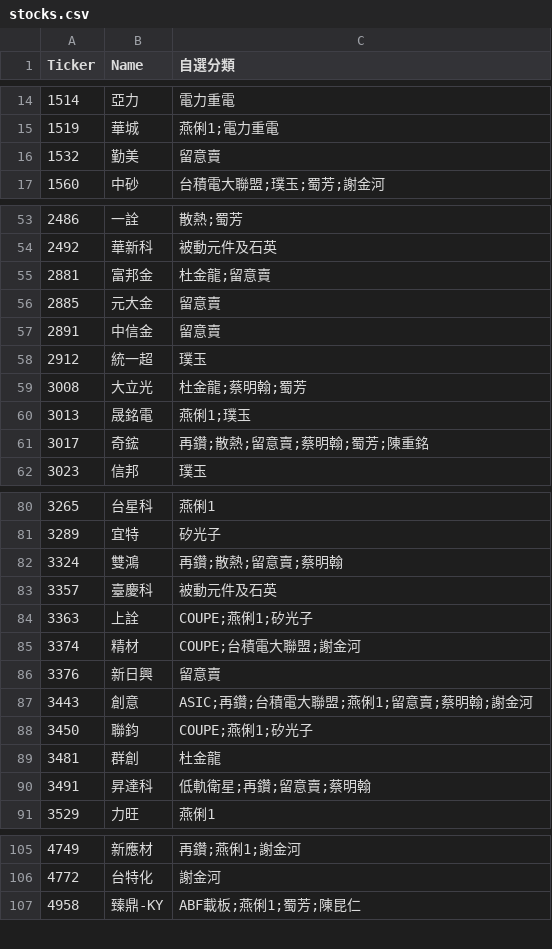
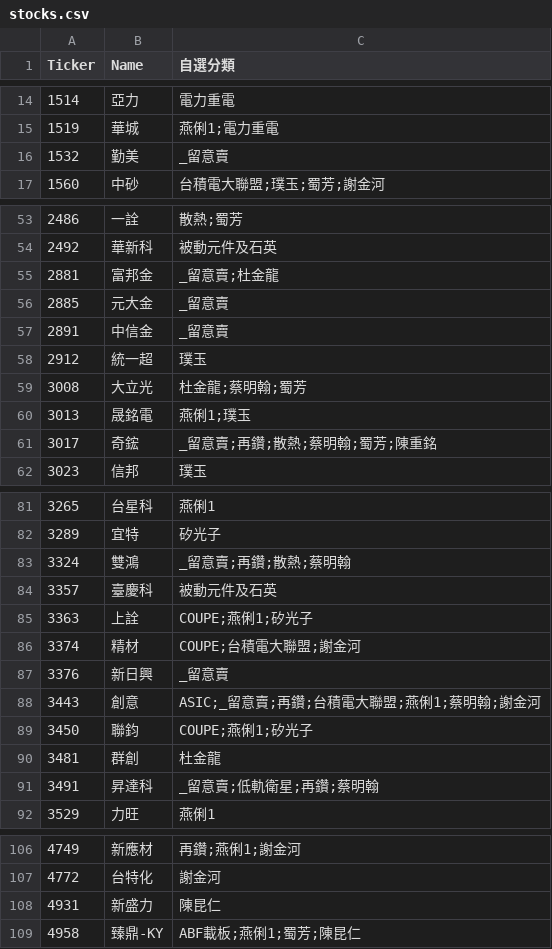
Before and after one commit to ONicole0101/Gold, a CSV file: stocks.csv, drawn as a sheet; only a part is shown, gaps mark what is left out; the diff covers the shown part only.

```diff
--- a/stocks.csv
+++ b/stocks.csv
@@ -15,3 +15,3 @@
 1519	華城	燕俐1;電力重電
-1532	勤美	留意賣
+1532	勤美	_留意賣
 1560	中砂	台積電大聯盟;璞玉;蜀芳;謝金河
@@ -54,5 +54,5 @@
 2492	華新科	被動元件及石英
-2881	富邦金	杜金龍;留意賣
-2885	元大金	留意賣
-2891	中信金	留意賣
+2881	富邦金	_留意賣;杜金龍
+2885	元大金	_留意賣
+2891	中信金	_留意賣
 2912	統一超	璞玉
@@ -60,3 +60,3 @@
 3013	晟銘電	燕俐1;璞玉
-3017	奇鋐	再鑽;散熱;留意賣;蔡明翰;蜀芳;陳重銘
+3017	奇鋐	_留意賣;再鑽;散熱;蔡明翰;蜀芳;陳重銘
 3023	信邦	璞玉
@@ -81,3 +82,3 @@
 3289	宜特	矽光子
-3324	雙鴻	再鑽;散熱;留意賣;蔡明翰
+3324	雙鴻	_留意賣;再鑽;散熱;蔡明翰
 3357	臺慶科	被動元件及石英
@@ -85,7 +86,7 @@
 3374	精材	COUPE;台積電大聯盟;謝金河
-3376	新日興	留意賣
-3443	創意	ASIC;再鑽;台積電大聯盟;燕俐1;留意賣;蔡明翰;謝金河
+3376	新日興	_留意賣
+3443	創意	ASIC;_留意賣;再鑽;台積電大聯盟;燕俐1;蔡明翰;謝金河
 3450	聯鈞	COUPE;燕俐1;矽光子
 3481	群創	杜金龍
-3491	昇達科	低軌衛星;再鑽;留意賣;蔡明翰
+3491	昇達科	_留意賣;低軌衛星;再鑽;蔡明翰
 3529	力旺	燕俐1
@@ -106,2 +107,3 @@
 4772	台特化	謝金河
+4931	新盛力	陳昆仁
 4958	臻鼎-KY	ABF載板;燕俐1;蜀芳;陳昆仁
```
Also changed, not shown: 1 added row and 21 edited cells elsewhere in this file.
